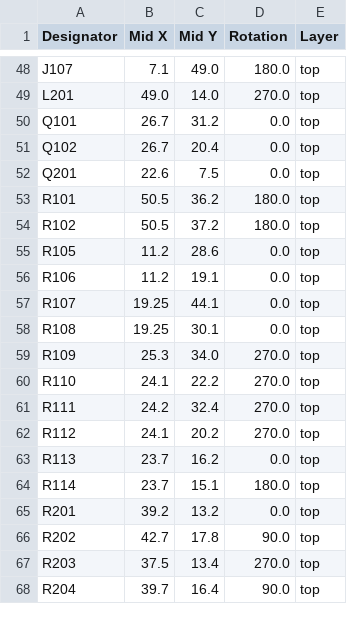
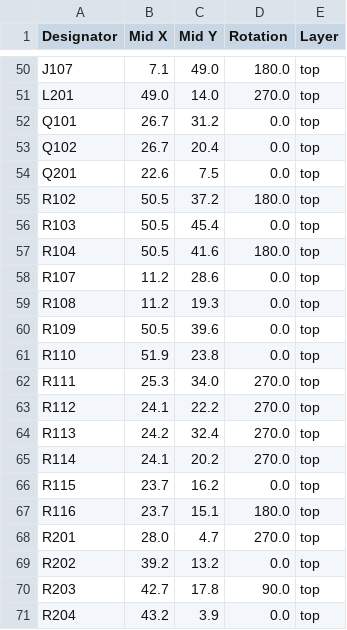
Before and after one commit to DCC-EX/EX-MotorShield8874, a CSV file: production/positions-DRV8874-full.csv, drawn as a sheet; only a part is shown, gaps mark what is left out; the diff covers the shown part only.

```diff
--- a/production/positions-DRV8874-full.csv
+++ b/production/positions-DRV8874-full.csv
@@ -52,17 +54,18 @@
 "Q201","22.6","7.5","0.0","top"
-"R101","50.5","36.2","180.0","top"
 "R102","50.5","37.2","180.0","top"
-"R105","11.2","28.6","0.0","top"
-"R106","11.2","19.1","0.0","top"
-"R107","19.25","44.1","0.0","top"
-"R108","19.25","30.1","0.0","top"
-"R109","25.3","34.0","270.0","top"
-"R110","24.1","22.2","270.0","top"
-"R111","24.2","32.4","270.0","top"
-"R112","24.1","20.2","270.0","top"
-"R113","23.7","16.2","0.0","top"
-"R114","23.7","15.1","180.0","top"
-"R201","39.2","13.2","0.0","top"
-"R202","42.7","17.8","90.0","top"
-"R203","37.5","13.4","270.0","top"
-"R204","39.7","16.4","90.0","top"
+"R103","50.5","45.4","0.0","top"
+"R104","50.5","41.6","180.0","top"
+"R107","11.2","28.6","0.0","top"
+"R108","11.2","19.3","0.0","top"
+"R109","50.5","39.6","0.0","top"
+"R110","51.9","23.8","0.0","top"
+"R111","25.3","34.0","270.0","top"
+"R112","24.1","22.2","270.0","top"
+"R113","24.2","32.4","270.0","top"
+"R114","24.1","20.2","270.0","top"
+"R115","23.7","16.2","0.0","top"
+"R116","23.7","15.1","180.0","top"
+"R201","28.0","4.7","270.0","top"
+"R202","39.2","13.2","0.0","top"
+"R203","42.7","17.8","90.0","top"
+"R204","43.2","3.9","0.0","top"
```
Also changed, not shown: 7 added rows, 5 removed rows and 32 edited cells elsewhere in this file, production/bom-DRV8874-full.csv, 7 other files.
